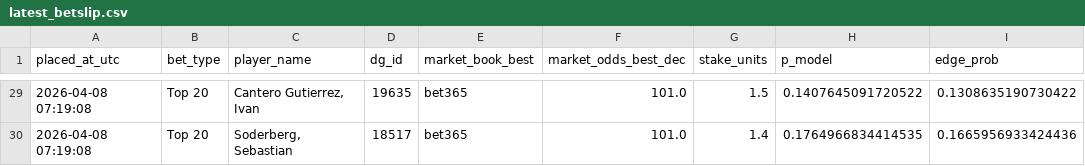
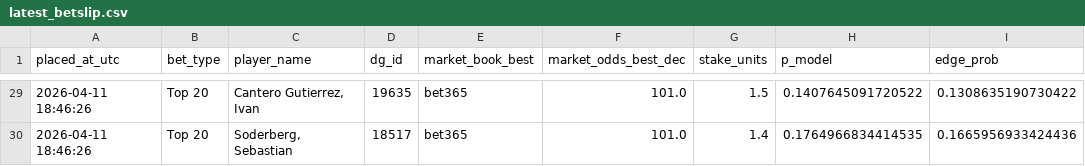
Before and after one commit to conormaccallum/golf-bets-outputs, a CSV file: dp/latest_betslip.csv, drawn as a sheet; only a part is shown, gaps mark what is left out; the diff covers the shown part only; the diff names each change by its address in the sheet, - before the commit and + after, or states it on an @@ line.

```diff
--- a/dp/latest_betslip.csv
+++ b/dp/latest_betslip.csv
-A29:A30 (placed_at_utc): 2026-04-08 07:19:08
+A29:A30 (placed_at_utc): 2026-04-11 18:46:26
```
Also changed, not shown: 27 edited cells elsewhere in this file, 1 other file.
